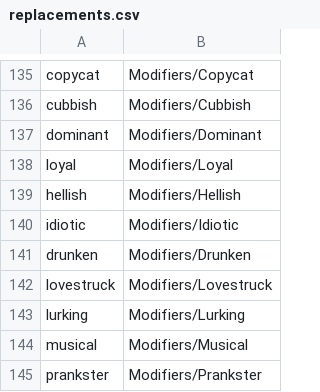
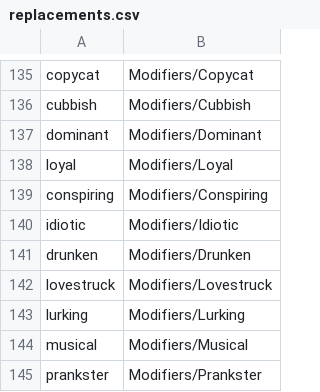
Before and after one commit to WerewolvesRevamped/Werewolves-Icons, a CSV file: replacements.csv, drawn as a sheet; only a part is shown, gaps mark what is left out.

Commit message:
Update replacements.csv

```diff
--- a/replacements.csv
+++ b/replacements.csv
@@ -138,3 +138,3 @@ dominant,Modifiers/Dominant
 loyal,Modifiers/Loyal
-hellish,Modifiers/Hellish
+conspiring,Modifiers/Conspiring
 idiotic,Modifiers/Idiotic
```
